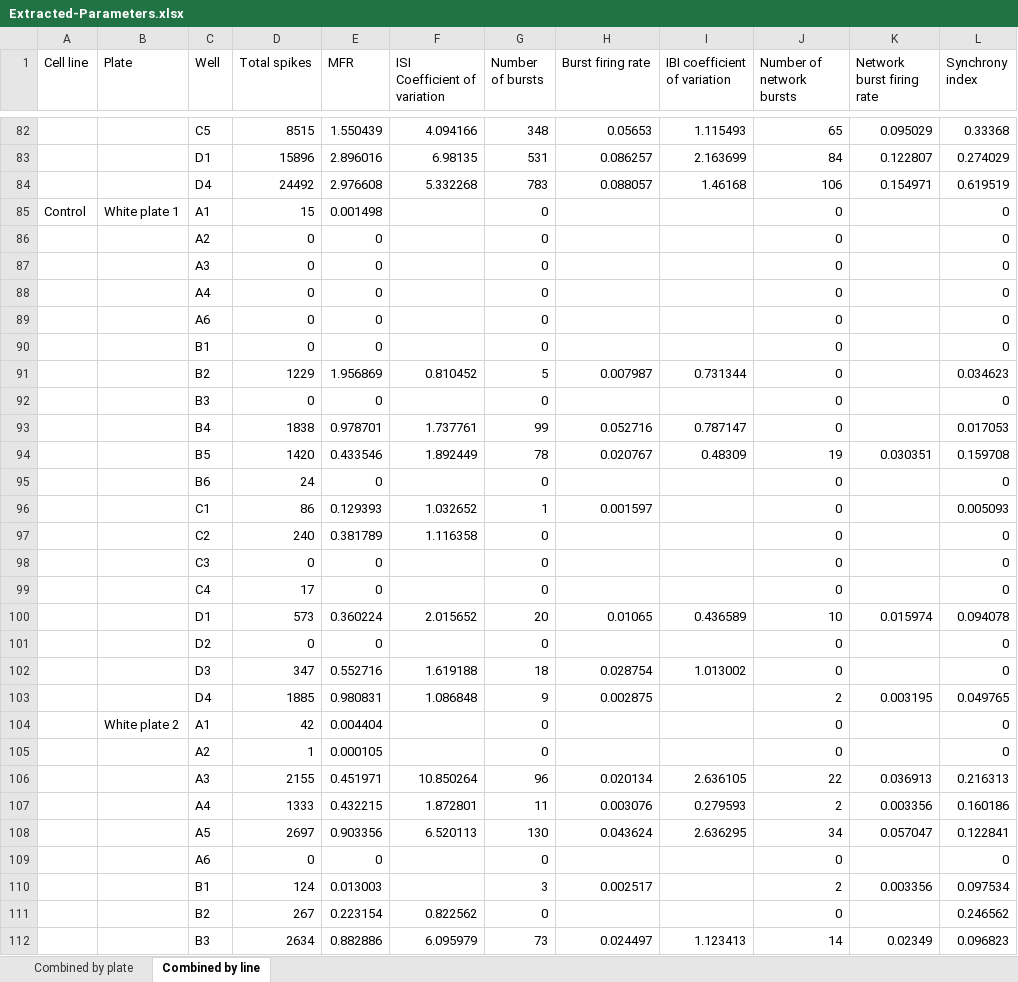
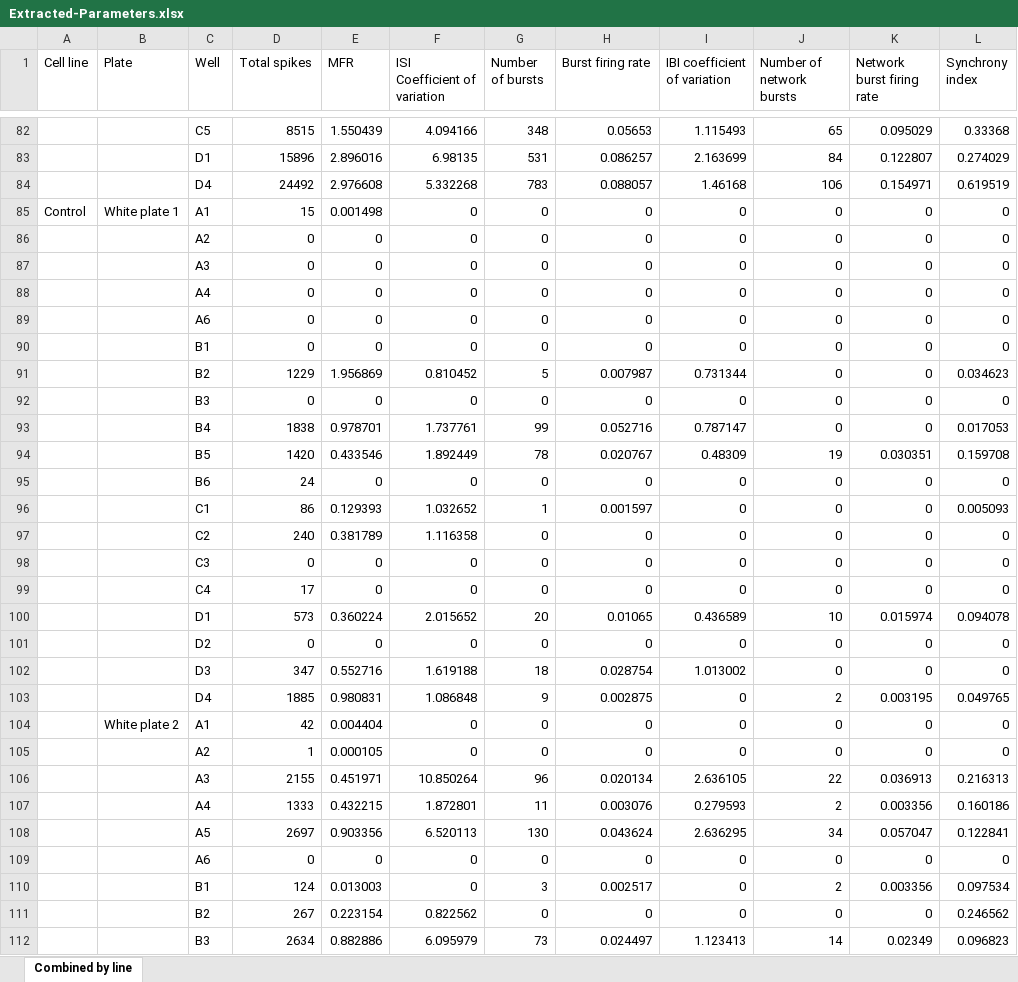
Before and after one commit to ghislainedeyab/AXION_spike_analysis, an Excel workbook: Extracted-Parameters.xlsx, sheet Combined by line, drawn as a sheet; only a part is shown, gaps mark what is left out; values as stored, in another font and other column widths than the file's, no borders; the diff covers the shown part only; the diff names each change by its address in the sheet, - before the commit and + after, or states it on an @@ line.

```diff
--- a/Extracted-Parameters.xlsx (sheet Combined by line)
+++ b/Extracted-Parameters.xlsx (sheet Combined by line)
-sheet tab: Combined by plate
-F85:F90 (ISI Coefficient of variation): (empty)
+F85:F90 (ISI Coefficient of variation): 0
-H85:H90 (Burst firing rate): (empty)
+H85:H90 (Burst firing rate): 0
-I85:I90 (IBI coefficient of variation): (empty)
+I85:I90 (IBI coefficient of variation): 0
-K85:K93 (Network burst firing rate): (empty)
+K85:K93 (Network burst firing rate): 0
-F92 (ISI Coefficient of variation): (empty)
+F92 (ISI Coefficient of variation): 0
-H92 (Burst firing rate): (empty)
+H92 (Burst firing rate): 0
-I92 (IBI coefficient of variation): (empty)
+I92 (IBI coefficient of variation): 0
-F95 (ISI Coefficient of variation): (empty)
+F95 (ISI Coefficient of variation): 0
-H95 (Burst firing rate): (empty)
+H95 (Burst firing rate): 0
-I95:I99 (IBI coefficient of variation): (empty)
+I95:I99 (IBI coefficient of variation): 0
-K95:K99 (Network burst firing rate): (empty)
+K95:K99 (Network burst firing rate): 0
-H97:H99 (Burst firing rate): (empty)
+H97:H99 (Burst firing rate): 0
-F98:F99 (ISI Coefficient of variation): (empty)
+F98:F99 (ISI Coefficient of variation): 0
-F101 (ISI Coefficient of variation): (empty)
+F101 (ISI Coefficient of variation): 0
-H101 (Burst firing rate): (empty)
+H101 (Burst firing rate): 0
-I101 (IBI coefficient of variation): (empty)
+I101 (IBI coefficient of variation): 0
-K101:K102 (Network burst firing rate): (empty)
+K101:K102 (Network burst firing rate): 0
-I103:I105 (IBI coefficient of variation): (empty)
+I103:I105 (IBI coefficient of variation): 0
-F104:F105 (ISI Coefficient of variation): (empty)
+F104:F105 (ISI Coefficient of variation): 0
-H104:H105 (Burst firing rate): (empty)
+H104:H105 (Burst firing rate): 0
-K104:K105 (Network burst firing rate): (empty)
+K104:K105 (Network burst firing rate): 0
-F109:F110 (ISI Coefficient of variation): (empty)
+F109:F110 (ISI Coefficient of variation): 0
-H109 (Burst firing rate): (empty)
+H109 (Burst firing rate): 0
-I109:I111 (IBI coefficient of variation): (empty)
+I109:I111 (IBI coefficient of variation): 0
-K109 (Network burst firing rate): (empty)
+K109 (Network burst firing rate): 0
-H111 (Burst firing rate): (empty)
+H111 (Burst firing rate): 0
-K111 (Network burst firing rate): (empty)
+K111 (Network burst firing rate): 0
```
Also changed, not shown: 98 edited cells elsewhere in this sheet, 5 other files.
